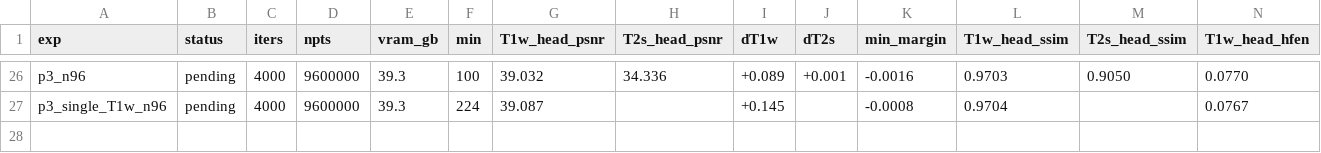
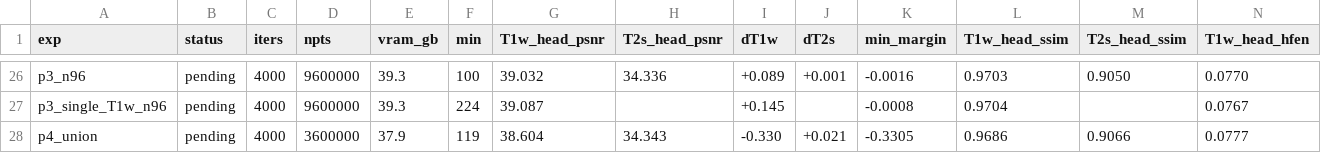
Before and after one commit to sober235/mcgs, a TSV file: autoresearch_peds.tsv, drawn as a sheet; only a part is shown, gaps mark what is left out; rows hold the shown columns only; the diff names each change by its address in the sheet, - before the commit and + after, or states it on an @@ line.

Commit message:
16yo mtp stage 4: union-of-edges TV kept - T2s leads GS-single on all three cells with T1w unchanged; round 2 stacks on it
p4_union: T2s 34.195 / 0.9054 / 0.1842 against c1's 34.163 / 0.9047 / 0.1857, T1w 38.517; best lesion slice +0.104 over
every arm (transverse 69). loss.edge_tv_union_kappa_scale lowers the guide's kappa (1 property test).

```diff
--- a/autoresearch_peds.tsv
+++ b/autoresearch_peds.tsv
+row 28: p4_union | pending | 4000 | 3600000 | 37.9 | 119 | 38.604 | 34.343 | -0.330 | +0.021 | -0.3305 | 0.9686 | 0.9066 | 0.0777
```
Also changed, not shown: 4 other files.
